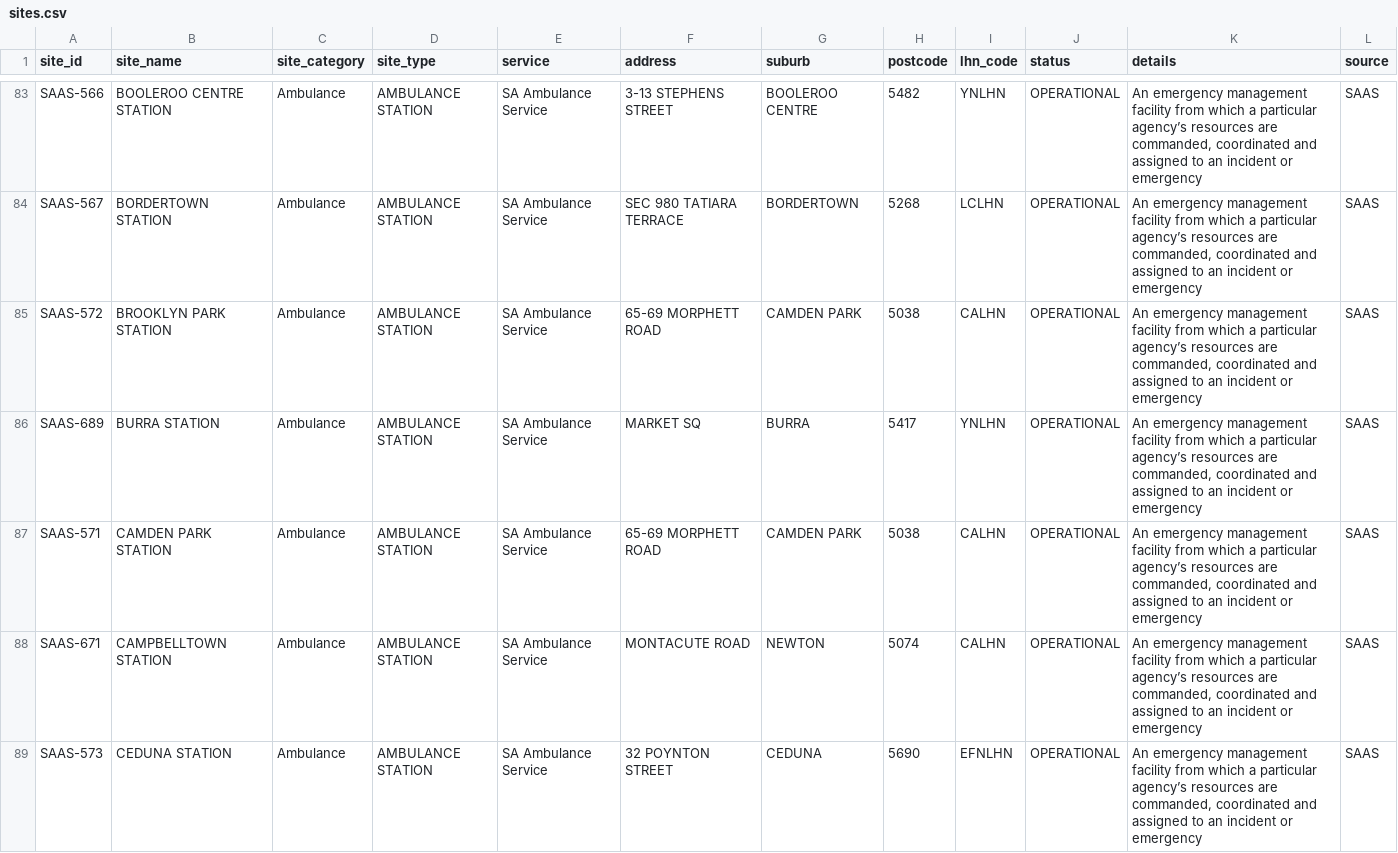
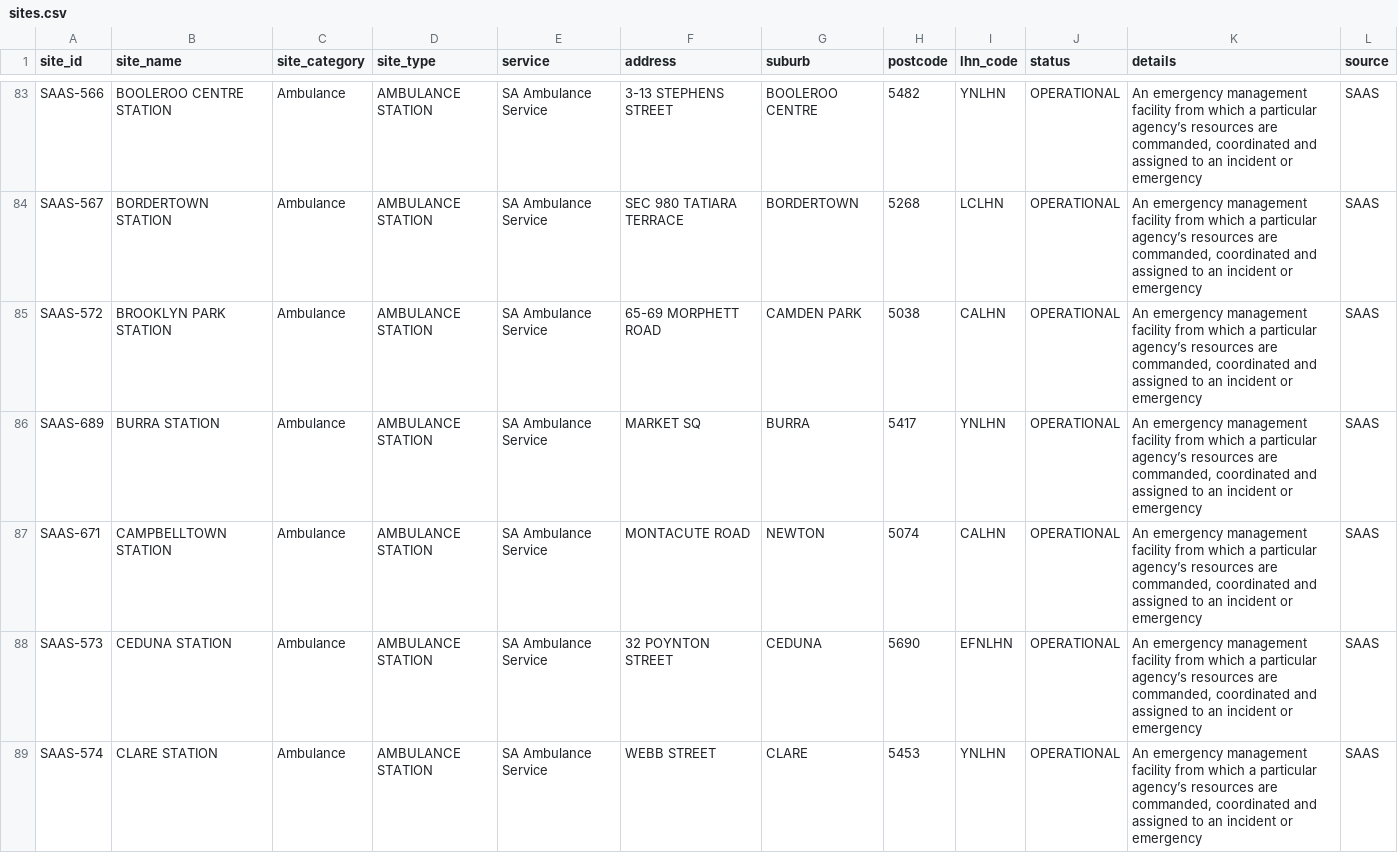
Before and after one commit to dfaso/SA-Health-Sites, a CSV file: tableCSV/sites.csv, drawn as a sheet; only a part is shown, gaps mark what is left out; the shorter side is filled out with more unchanged rows; the diff names each change by its address in the sheet, - before the commit and + after, or states it on an @@ line.

Commit message:
Update sites.csv

```diff
--- a/tableCSV/sites.csv
+++ b/tableCSV/sites.csv
-row 87: SAAS-571 | CAMDEN PARK STATION | Ambulance | AMBULANCE STATION | SA Ambulance Service | 65-69 MORPHETT ROAD | CAMDEN PARK | 5038 | CALHN | OPERATIONAL | An emergency management facility from which a particular agency’s resources are commanded, coordinated and assigned to an incident or emergency | SAAS
```
